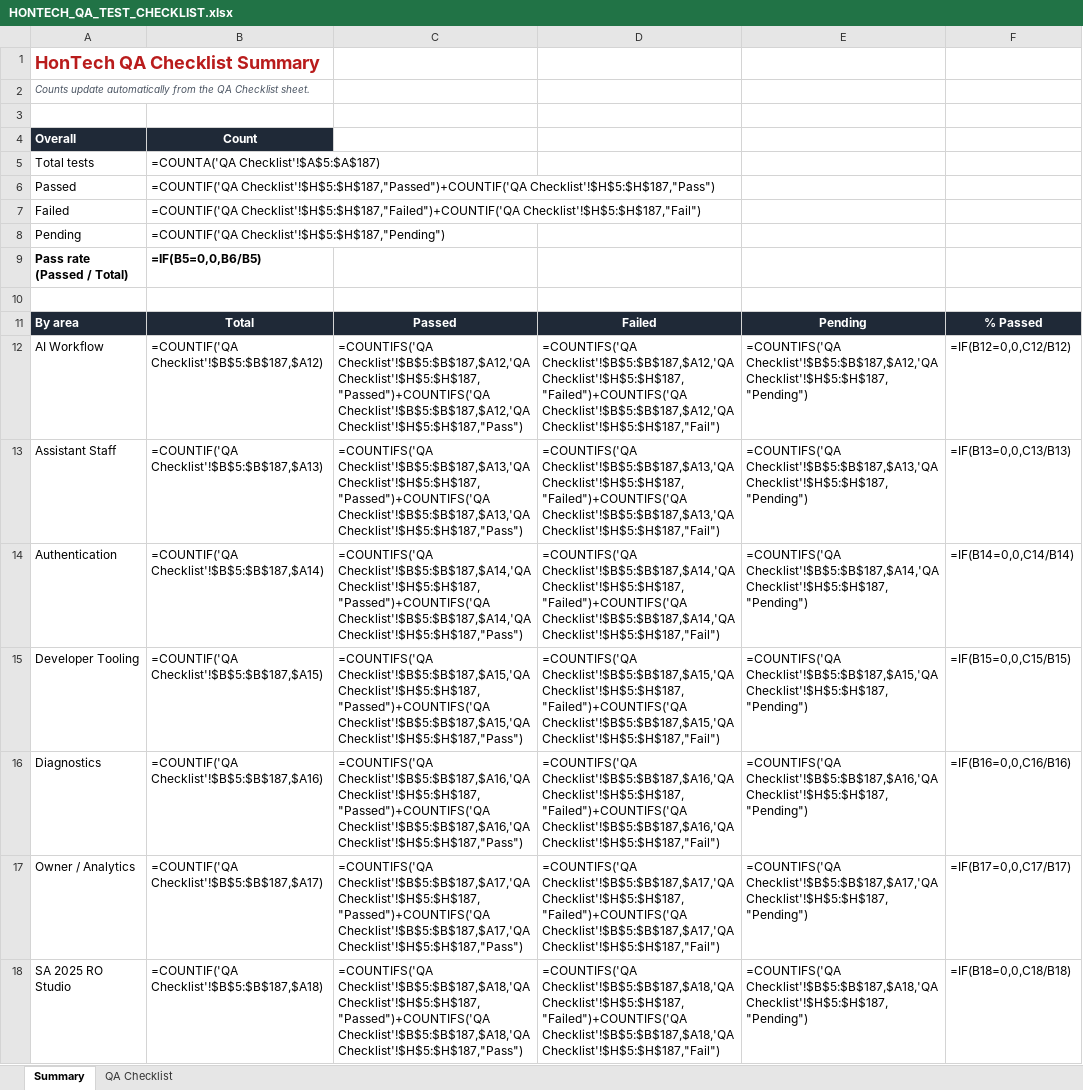
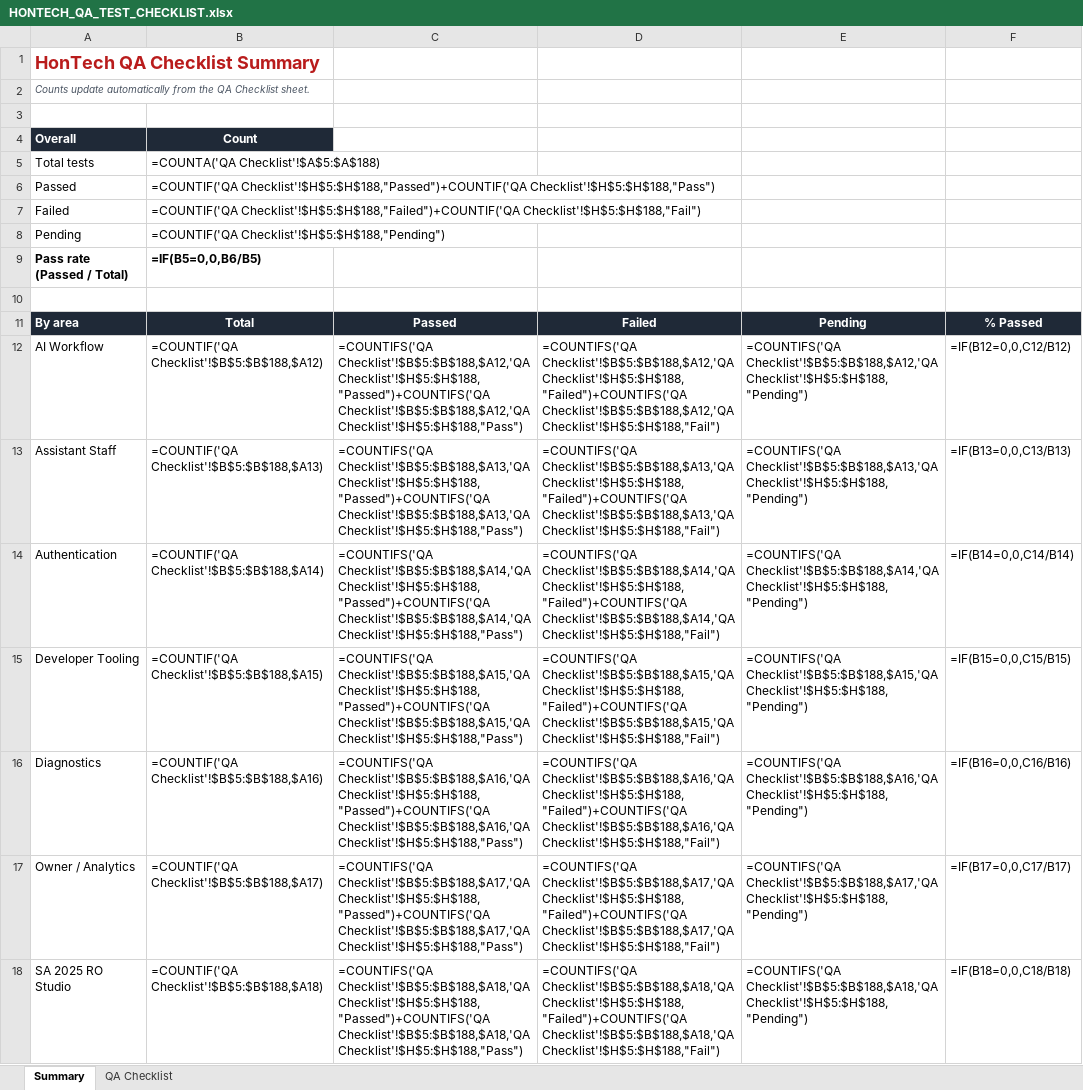
Before and after one commit to Justin-stack101/Hontech_Main_Active_Development_PHP_SQL, an Excel workbook: Hontech Documentation/HONTECH_QA_TEST_CHECKLIST.xlsx, sheet Summary, drawn as a sheet; only a part is shown; values as stored, in another font and other column widths than the file's, no borders; formulas without a stored value are shown as written; the diff covers the shown part only; the diff names each change by its address in the sheet, - before the commit and + after, or states it on an @@ line.

```diff
--- a/Hontech Documentation/HONTECH_QA_TEST_CHECKLIST.xlsx (sheet Summary)
+++ b/Hontech Documentation/HONTECH_QA_TEST_CHECKLIST.xlsx (sheet Summary)
-B5: =COUNTA('QA Checklist'!$A$5:$A$187)
+B5: =COUNTA('QA Checklist'!$A$5:$A$188)
-B6: =COUNTIF('QA Checklist'!$H$5:$H$187,"Passed")+COUNTIF('QA Checklist'!$H$5:$H$187,"Pass")
+B6: =COUNTIF('QA Checklist'!$H$5:$H$188,"Passed")+COUNTIF('QA Checklist'!$H$5:$H$188,"Pass")
-B7: =COUNTIF('QA Checklist'!$H$5:$H$187,"Failed")+COUNTIF('QA Checklist'!$H$5:$H$187,"Fail")
+B7: =COUNTIF('QA Checklist'!$H$5:$H$188,"Failed")+COUNTIF('QA Checklist'!$H$5:$H$188,"Fail")
-B8: =COUNTIF('QA Checklist'!$H$5:$H$187,"Pending")
+B8: =COUNTIF('QA Checklist'!$H$5:$H$188,"Pending")
-B12: =COUNTIF('QA Checklist'!$B$5:$B$187,$A12)
+B12: =COUNTIF('QA Checklist'!$B$5:$B$188,$A12)
-C12: =COUNTIFS('QA Checklist'!$B$5:$B$187,$A12,'QA Checklist'!$H$5:$H$187,"Passed")+COUNTIFS('QA Checklist'!$B$5:$B$187,$A12,'QA Checklist'!$H$5:$H$187,"Pass")
+C12: =COUNTIFS('QA Checklist'!$B$5:$B$188,$A12,'QA Checklist'!$H$5:$H$188,"Passed")+COUNTIFS('QA Checklist'!$B$5:$B$188,$A12,'QA Checklist'!$H$5:$H$188,"Pass")
-D12: =COUNTIFS('QA Checklist'!$B$5:$B$187,$A12,'QA Checklist'!$H$5:$H$187,"Failed")+COUNTIFS('QA Checklist'!$B$5:$B$187,$A12,'QA Checklist'!$H$5:$H$187,"Fail")
+D12: =COUNTIFS('QA Checklist'!$B$5:$B$188,$A12,'QA Checklist'!$H$5:$H$188,"Failed")+COUNTIFS('QA Checklist'!$B$5:$B$188,$A12,'QA Checklist'!$H$5:$H$188,"Fail")
-E12: =COUNTIFS('QA Checklist'!$B$5:$B$187,$A12,'QA Checklist'!$H$5:$H$187,"Pending")
+E12: =COUNTIFS('QA Checklist'!$B$5:$B$188,$A12,'QA Checklist'!$H$5:$H$188,"Pending")
-B13: =COUNTIF('QA Checklist'!$B$5:$B$187,$A13)
+B13: =COUNTIF('QA Checklist'!$B$5:$B$188,$A13)
-C13: =COUNTIFS('QA Checklist'!$B$5:$B$187,$A13,'QA Checklist'!$H$5:$H$187,"Passed")+COUNTIFS('QA Checklist'!$B$5:$B$187,$A13,'QA Checklist'!$H$5:$H$187,"Pass")
+C13: =COUNTIFS('QA Checklist'!$B$5:$B$188,$A13,'QA Checklist'!$H$5:$H$188,"Passed")+COUNTIFS('QA Checklist'!$B$5:$B$188,$A13,'QA Checklist'!$H$5:$H$188,"Pass")
-D13: =COUNTIFS('QA Checklist'!$B$5:$B$187,$A13,'QA Checklist'!$H$5:$H$187,"Failed")+COUNTIFS('QA Checklist'!$B$5:$B$187,$A13,'QA Checklist'!$H$5:$H$187,"Fail")
+D13: =COUNTIFS('QA Checklist'!$B$5:$B$188,$A13,'QA Checklist'!$H$5:$H$188,"Failed")+COUNTIFS('QA Checklist'!$B$5:$B$188,$A13,'QA Checklist'!$H$5:$H$188,"Fail")
-E13: =COUNTIFS('QA Checklist'!$B$5:$B$187,$A13,'QA Checklist'!$H$5:$H$187,"Pending")
+E13: =COUNTIFS('QA Checklist'!$B$5:$B$188,$A13,'QA Checklist'!$H$5:$H$188,"Pending")
-B14: =COUNTIF('QA Checklist'!$B$5:$B$187,$A14)
+B14: =COUNTIF('QA Checklist'!$B$5:$B$188,$A14)
-C14: =COUNTIFS('QA Checklist'!$B$5:$B$187,$A14,'QA Checklist'!$H$5:$H$187,"Passed")+COUNTIFS('QA Checklist'!$B$5:$B$187,$A14,'QA Checklist'!$H$5:$H$187,"Pass")
+C14: =COUNTIFS('QA Checklist'!$B$5:$B$188,$A14,'QA Checklist'!$H$5:$H$188,"Passed")+COUNTIFS('QA Checklist'!$B$5:$B$188,$A14,'QA Checklist'!$H$5:$H$188,"Pass")
-D14: =COUNTIFS('QA Checklist'!$B$5:$B$187,$A14,'QA Checklist'!$H$5:$H$187,"Failed")+COUNTIFS('QA Checklist'!$B$5:$B$187,$A14,'QA Checklist'!$H$5:$H$187,"Fail")
+D14: =COUNTIFS('QA Checklist'!$B$5:$B$188,$A14,'QA Checklist'!$H$5:$H$188,"Failed")+COUNTIFS('QA Checklist'!$B$5:$B$188,$A14,'QA Checklist'!$H$5:$H$188,"Fail")
-E14: =COUNTIFS('QA Checklist'!$B$5:$B$187,$A14,'QA Checklist'!$H$5:$H$187,"Pending")
+E14: =COUNTIFS('QA Checklist'!$B$5:$B$188,$A14,'QA Checklist'!$H$5:$H$188,"Pending")
-B15: =COUNTIF('QA Checklist'!$B$5:$B$187,$A15)
+B15: =COUNTIF('QA Checklist'!$B$5:$B$188,$A15)
-C15: =COUNTIFS('QA Checklist'!$B$5:$B$187,$A15,'QA Checklist'!$H$5:$H$187,"Passed")+COUNTIFS('QA Checklist'!$B$5:$B$187,$A15,'QA Checklist'!$H$5:$H$187,"Pass")
+C15: =COUNTIFS('QA Checklist'!$B$5:$B$188,$A15,'QA Checklist'!$H$5:$H$188,"Passed")+COUNTIFS('QA Checklist'!$B$5:$B$188,$A15,'QA Checklist'!$H$5:$H$188,"Pass")
-D15: =COUNTIFS('QA Checklist'!$B$5:$B$187,$A15,'QA Checklist'!$H$5:$H$187,"Failed")+COUNTIFS('QA Checklist'!$B$5:$B$187,$A15,'QA Checklist'!$H$5:$H$187,"Fail")
+D15: =COUNTIFS('QA Checklist'!$B$5:$B$188,$A15,'QA Checklist'!$H$5:$H$188,"Failed")+COUNTIFS('QA Checklist'!$B$5:$B$188,$A15,'QA Checklist'!$H$5:$H$188,"Fail")
-E15: =COUNTIFS('QA Checklist'!$B$5:$B$187,$A15,'QA Checklist'!$H$5:$H$187,"Pending")
+E15: =COUNTIFS('QA Checklist'!$B$5:$B$188,$A15,'QA Checklist'!$H$5:$H$188,"Pending")
-B16: =COUNTIF('QA Checklist'!$B$5:$B$187,$A16)
+B16: =COUNTIF('QA Checklist'!$B$5:$B$188,$A16)
-C16: =COUNTIFS('QA Checklist'!$B$5:$B$187,$A16,'QA Checklist'!$H$5:$H$187,"Passed")+COUNTIFS('QA Checklist'!$B$5:$B$187,$A16,'QA Checklist'!$H$5:$H$187,"Pass")
+C16: =COUNTIFS('QA Checklist'!$B$5:$B$188,$A16,'QA Checklist'!$H$5:$H$188,"Passed")+COUNTIFS('QA Checklist'!$B$5:$B$188,$A16,'QA Checklist'!$H$5:$H$188,"Pass")
-D16: =COUNTIFS('QA Checklist'!$B$5:$B$187,$A16,'QA Checklist'!$H$5:$H$187,"Failed")+COUNTIFS('QA Checklist'!$B$5:$B$187,$A16,'QA Checklist'!$H$5:$H$187,"Fail")
+D16: =COUNTIFS('QA Checklist'!$B$5:$B$188,$A16,'QA Checklist'!$H$5:$H$188,"Failed")+COUNTIFS('QA Checklist'!$B$5:$B$188,$A16,'QA Checklist'!$H$5:$H$188,"Fail")
-E16: =COUNTIFS('QA Checklist'!$B$5:$B$187,$A16,'QA Checklist'!$H$5:$H$187,"Pending")
+E16: =COUNTIFS('QA Checklist'!$B$5:$B$188,$A16,'QA Checklist'!$H$5:$H$188,"Pending")
-B17: =COUNTIF('QA Checklist'!$B$5:$B$187,$A17)
+B17: =COUNTIF('QA Checklist'!$B$5:$B$188,$A17)
-C17: =COUNTIFS('QA Checklist'!$B$5:$B$187,$A17,'QA Checklist'!$H$5:$H$187,"Passed")+COUNTIFS('QA Checklist'!$B$5:$B$187,$A17,'QA Checklist'!$H$5:$H$187,"Pass")
+C17: =COUNTIFS('QA Checklist'!$B$5:$B$188,$A17,'QA Checklist'!$H$5:$H$188,"Passed")+COUNTIFS('QA Checklist'!$B$5:$B$188,$A17,'QA Checklist'!$H$5:$H$188,"Pass")
-D17: =COUNTIFS('QA Checklist'!$B$5:$B$187,$A17,'QA Checklist'!$H$5:$H$187,"Failed")+COUNTIFS('QA Checklist'!$B$5:$B$187,$A17,'QA Checklist'!$H$5:$H$187,"Fail")
+D17: =COUNTIFS('QA Checklist'!$B$5:$B$188,$A17,'QA Checklist'!$H$5:$H$188,"Failed")+COUNTIFS('QA Checklist'!$B$5:$B$188,$A17,'QA Checklist'!$H$5:$H$188,"Fail")
-E17: =COUNTIFS('QA Checklist'!$B$5:$B$187,$A17,'QA Checklist'!$H$5:$H$187,"Pending")
+E17: =COUNTIFS('QA Checklist'!$B$5:$B$188,$A17,'QA Checklist'!$H$5:$H$188,"Pending")
-B18: =COUNTIF('QA Checklist'!$B$5:$B$187,$A18)
+B18: =COUNTIF('QA Checklist'!$B$5:$B$188,$A18)
-C18: =COUNTIFS('QA Checklist'!$B$5:$B$187,$A18,'QA Checklist'!$H$5:$H$187,"Passed")+COUNTIFS('QA Checklist'!$B$5:$B$187,$A18,'QA Checklist'!$H$5:$H$187,"Pass")
+C18: =COUNTIFS('QA Checklist'!$B$5:$B$188,$A18,'QA Checklist'!$H$5:$H$188,"Passed")+COUNTIFS('QA Checklist'!$B$5:$B$188,$A18,'QA Checklist'!$H$5:$H$188,"Pass")
-D18: =COUNTIFS('QA Checklist'!$B$5:$B$187,$A18,'QA Checklist'!$H$5:$H$187,"Failed")+COUNTIFS('QA Checklist'!$B$5:$B$187,$A18,'QA Checklist'!$H$5:$H$187,"Fail")
+D18: =COUNTIFS('QA Checklist'!$B$5:$B$188,$A18,'QA Checklist'!$H$5:$H$188,"Failed")+COUNTIFS('QA Checklist'!$B$5:$B$188,$A18,'QA Checklist'!$H$5:$H$188,"Fail")
-E18: =COUNTIFS('QA Checklist'!$B$5:$B$187,$A18,'QA Checklist'!$H$5:$H$187,"Pending")
+E18: =COUNTIFS('QA Checklist'!$B$5:$B$188,$A18,'QA Checklist'!$H$5:$H$188,"Pending")
```
Also changed, not shown: 28 edited cells elsewhere in this sheet, sheet QA Checklist, 13 other files.
